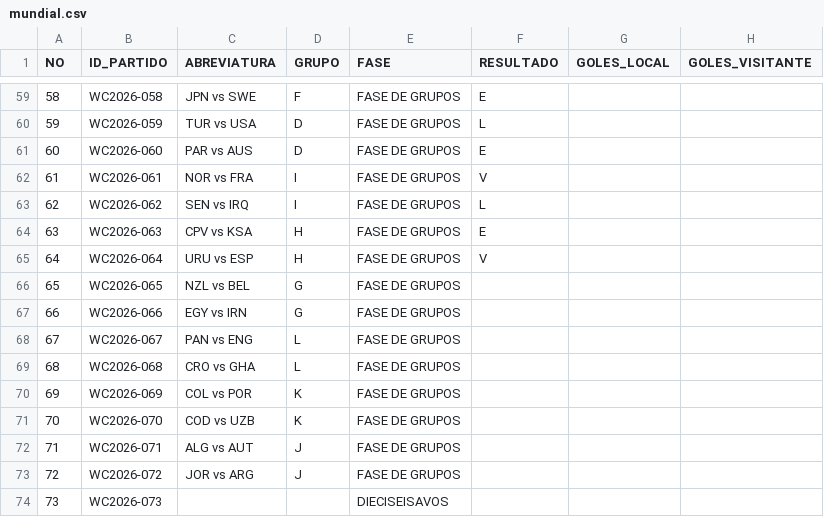
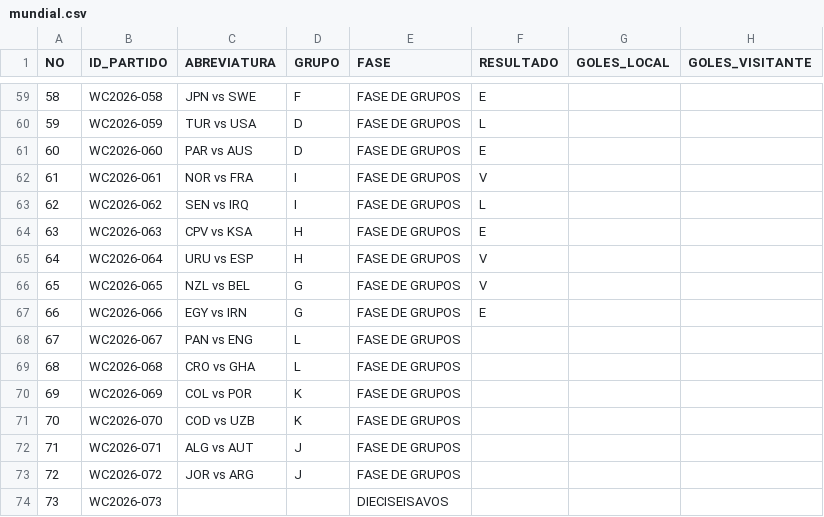
Before and after one commit to mrcastillos/ssmapas, a CSV file: mundial.csv, drawn as a sheet; only a part is shown, gaps mark what is left out.

Commit message:
Actualizar mundial.csv

```diff
--- a/mundial.csv
+++ b/mundial.csv
@@ -65,4 +65,4 @@ NO,ID_PARTIDO,ABREVIATURA,GRUPO,FASE,RESULTADO,GOLES_LOCAL,GOLES_VISITANTE
 64,WC2026-064,URU vs ESP,H,FASE DE GRUPOS,V,,
-65,WC2026-065,NZL vs BEL,G,FASE DE GRUPOS,,,
-66,WC2026-066,EGY vs IRN,G,FASE DE GRUPOS,,,
+65,WC2026-065,NZL vs BEL,G,FASE DE GRUPOS,V,,
+66,WC2026-066,EGY vs IRN,G,FASE DE GRUPOS,E,,
 67,WC2026-067,PAN vs ENG,L,FASE DE GRUPOS,,,
```
